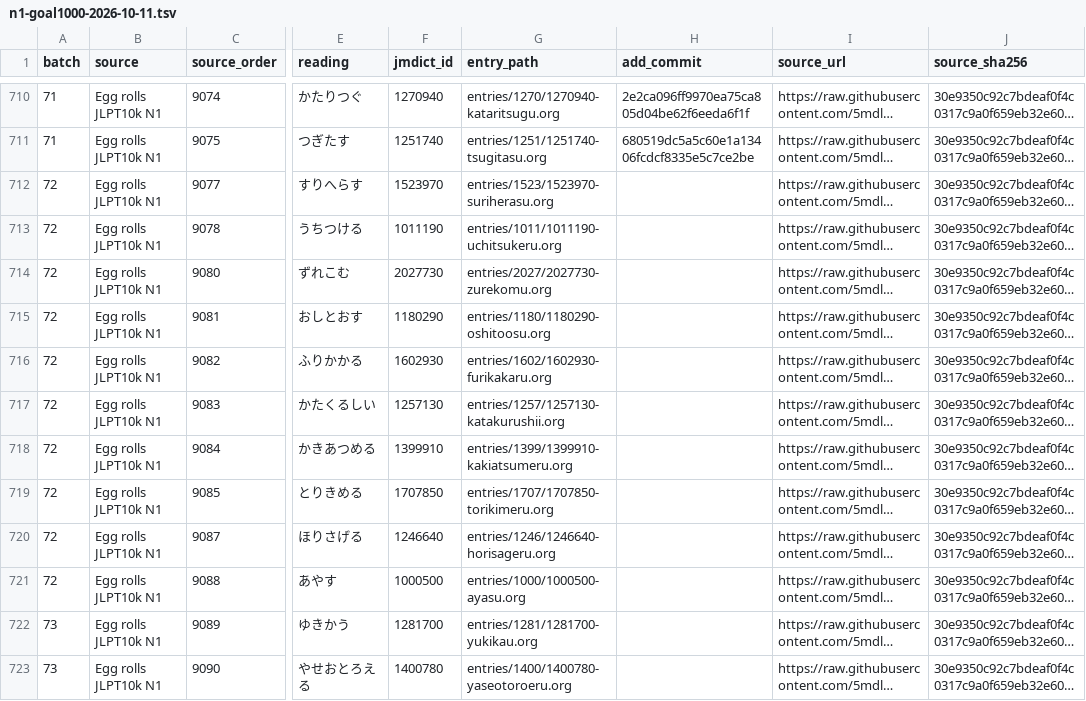
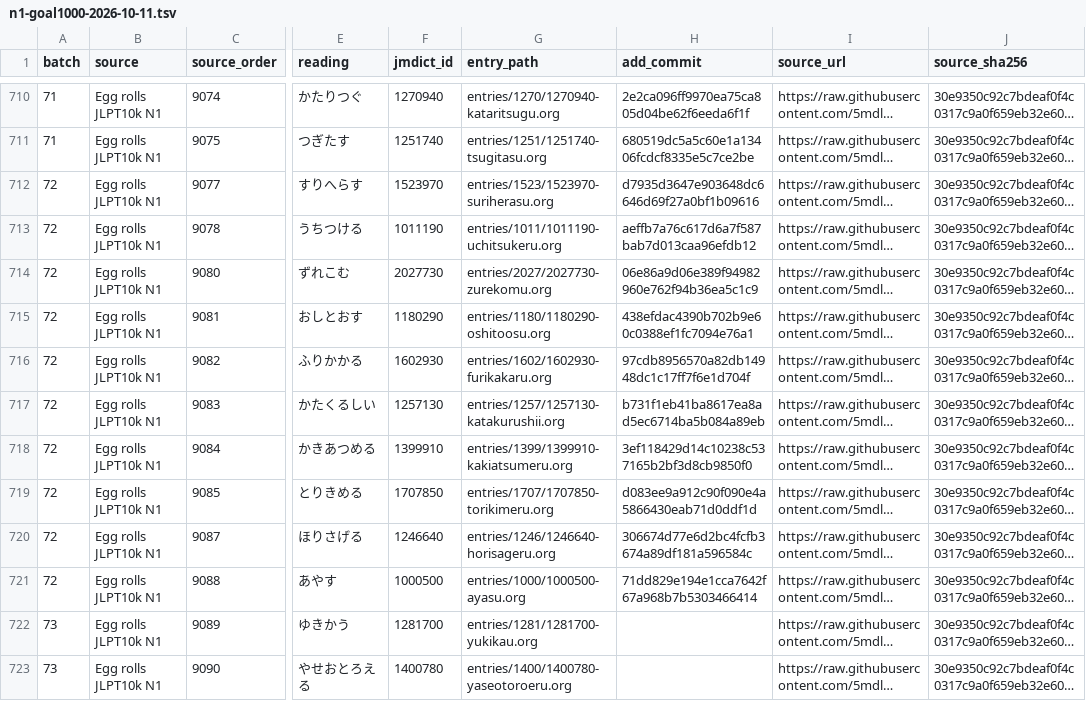
Before and after one commit to shogi-dojo/jibiki, a TSV file: docs/n1-goal1000-2026-10-11.tsv, drawn as a sheet; only a part is shown, gaps mark what is left out; long unchanged cells end in …; the diff names each change by its address in the sheet, - before the commit and + after, or states it on an @@ line.

Commit message:
docs: record 720-word checkpoint for N1 goal

```diff
--- a/docs/n1-goal1000-2026-10-11.tsv
+++ b/docs/n1-goal1000-2026-10-11.tsv
-H712 (add_commit): (empty)
+H712 (add_commit): d7935d3647e903648dc6646d69f27a0bf1b09616
-H713 (add_commit): (empty)
+H713 (add_commit): aeffb7a76c617d6a7f587bab7d013caa96efdb12
-H714 (add_commit): (empty)
+H714 (add_commit): 06e86a9d06e389f94982960e762f94b36ea5c1c9
-H715 (add_commit): (empty)
+H715 (add_commit): 438efdac4390b702b9e60c0388ef1fc7094e76a1
-H716 (add_commit): (empty)
+H716 (add_commit): 97cdb8956570a82db14948dc1c17ff7f6e1d704f
-H717 (add_commit): (empty)
+H717 (add_commit): b731f1eb41ba8617ea8ad5ec6714ba5b084a89eb
-H718 (add_commit): (empty)
+H718 (add_commit): 3ef118429d14c10238c537165b2bf3d8cb9850f0
-H719 (add_commit): (empty)
+H719 (add_commit): d083ee9a912c90f090e4a5866430eab71d0ddf1d
-H720 (add_commit): (empty)
+H720 (add_commit): 306674d77e6d2bc4fcfb3674a89df181a596584c
-H721 (add_commit): (empty)
+H721 (add_commit): 71dd829e194e1cca7642f67a968b7b5303466414
```
Also changed, not shown: 1 other file.
